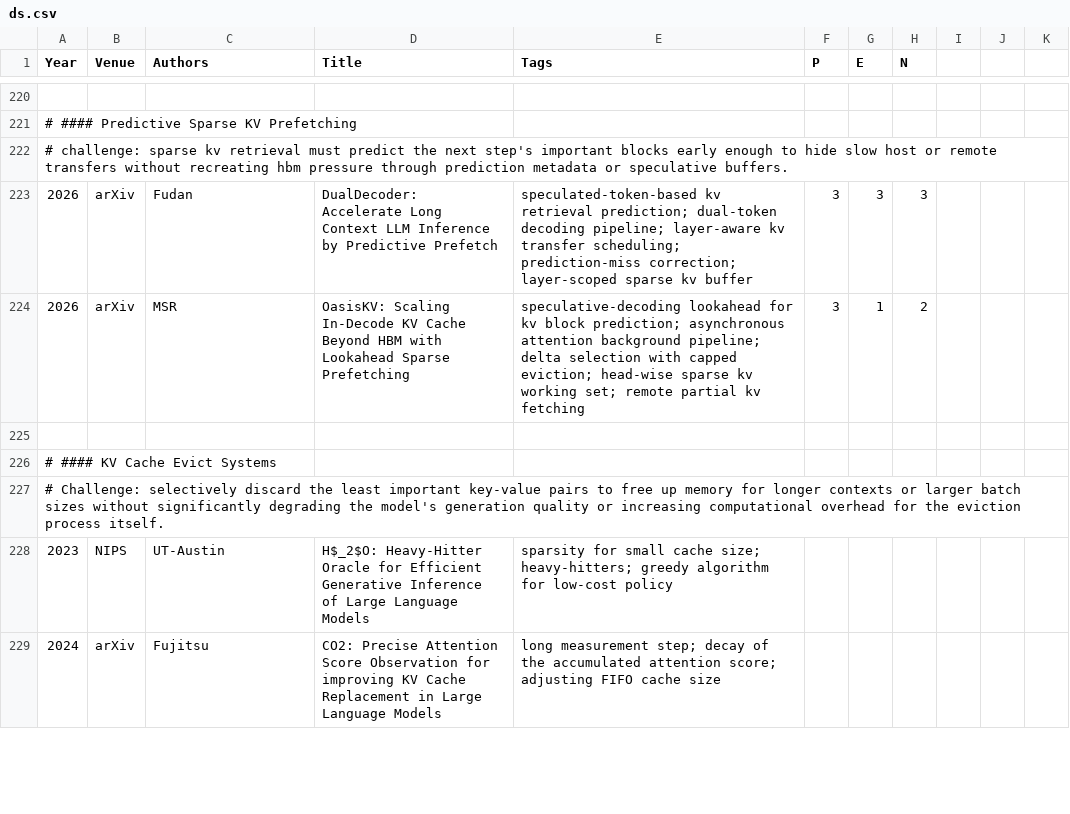
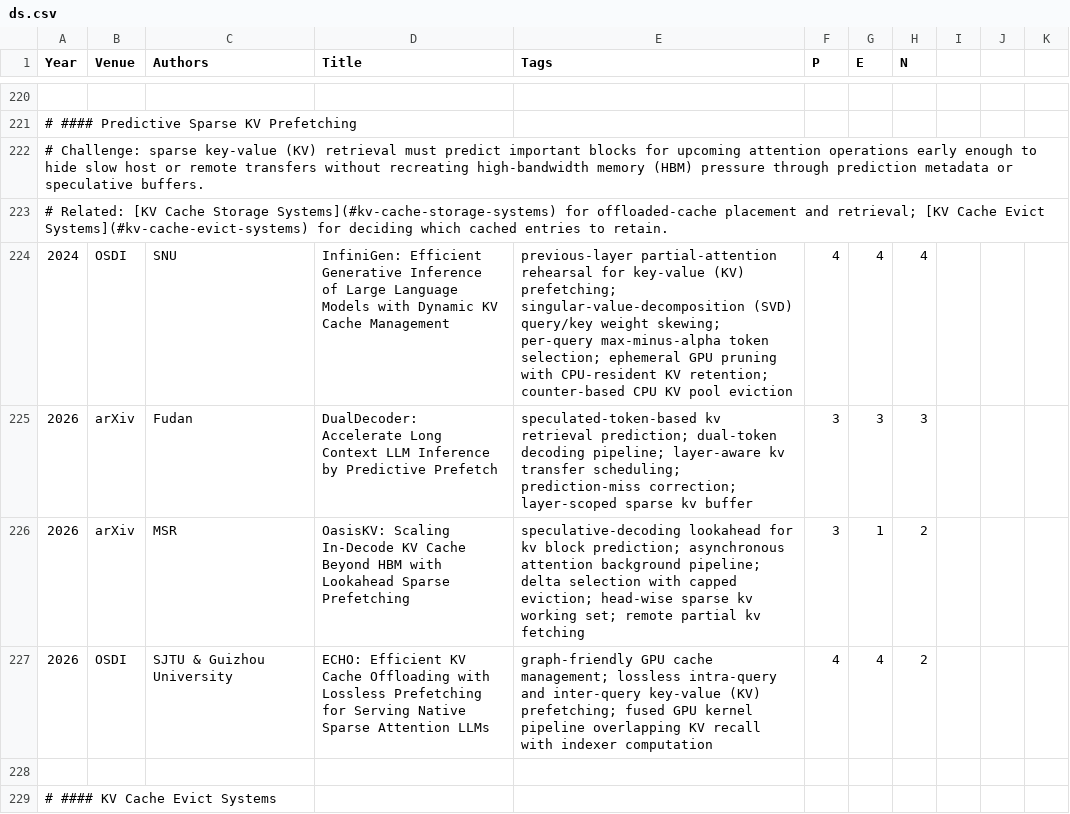
Before and after one commit to pku-lemonade/review, a CSV file: docs/data/software/ds.csv, drawn as a sheet; only a part is shown, gaps mark what is left out; the shorter side is filled out with more unchanged rows.

Commit message:
Added 2 papers from OSDI about KV-cache offloading and prefetching (#295)
* Added 3 papers about GPU and memory prefetching from OSDI and ASPLOS

* Added 1 paper from OSDI 2024 about predictive KV-cache prefetching

Address PR #295 review: remove PF-LLM as requested, replace the misclassified vector-search paper with InfiniGen, and keep ECHO in the existing H4 prefetching group. Clarify the common challenge and add related-section links.

```diff
--- a/docs/data/software/ds.csv
+++ b/docs/data/software/ds.csv
@@ -221,5 +221,8 @@ Year,Venue,Authors,Title,Tags,P,E,N
 # #### Predictive Sparse KV Prefetching
-# challenge: sparse kv retrieval must predict the next step's important blocks early enough to hide slow host or remote transfers without recreating hbm pressure through prediction metadata or speculative buffers.
+# Challenge: sparse key-value (KV) retrieval must predict important blocks for upcoming attention operations early enough to hide slow host or remote transfers without recreating high-bandwidth memory (HBM) pressure through prediction metadata or speculative buffers.
+# Related: [KV Cache Storage Systems](#kv-cache-storage-systems) for offloaded-cache placement and retrieval; [KV Cache Evict Systems](#kv-cache-evict-systems) for deciding which cached entries to retain.
+2024,OSDI,SNU,InfiniGen: Efficient Generative Inference of Large Language Models with Dynamic KV Cache Management,previous-layer partial-attention rehearsal for key-value (KV) prefetching; singular-value-decomposition (SVD) query/key weight skewing; per-query max-minus-alpha token selection; ephemeral GPU pruning with CPU-resident KV retention; counter-based CPU KV pool eviction,4,4,4
 2026,arXiv,Fudan,DualDecoder: Accelerate Long Context LLM Inference by Predictive Prefetch,speculated-token-based kv retrieval prediction; dual-token decoding pipeline; layer-aware kv transfer scheduling; prediction-miss correction; layer-scoped sparse kv buffer,3,3,3
 2026,arXiv,MSR,OasisKV: Scaling In-Decode KV Cache Beyond HBM with Lookahead Sparse Prefetching,speculative-decoding lookahead for kv block prediction; asynchronous attention background pipeline; delta selection with capped eviction; head-wise sparse kv working set; remote partial kv fetching,3,1,2
+2026,OSDI,SJTU & Guizhou University,ECHO: Efficient KV Cache Offloading with Lossless Prefetching for Serving Native Sparse Attention LLMs,graph-friendly GPU cache management; lossless intra-query and inter-query key-value (KV) prefetching; fused GPU kernel pipeline overlapping KV recall with indexer computation,4,4,2
 
```
